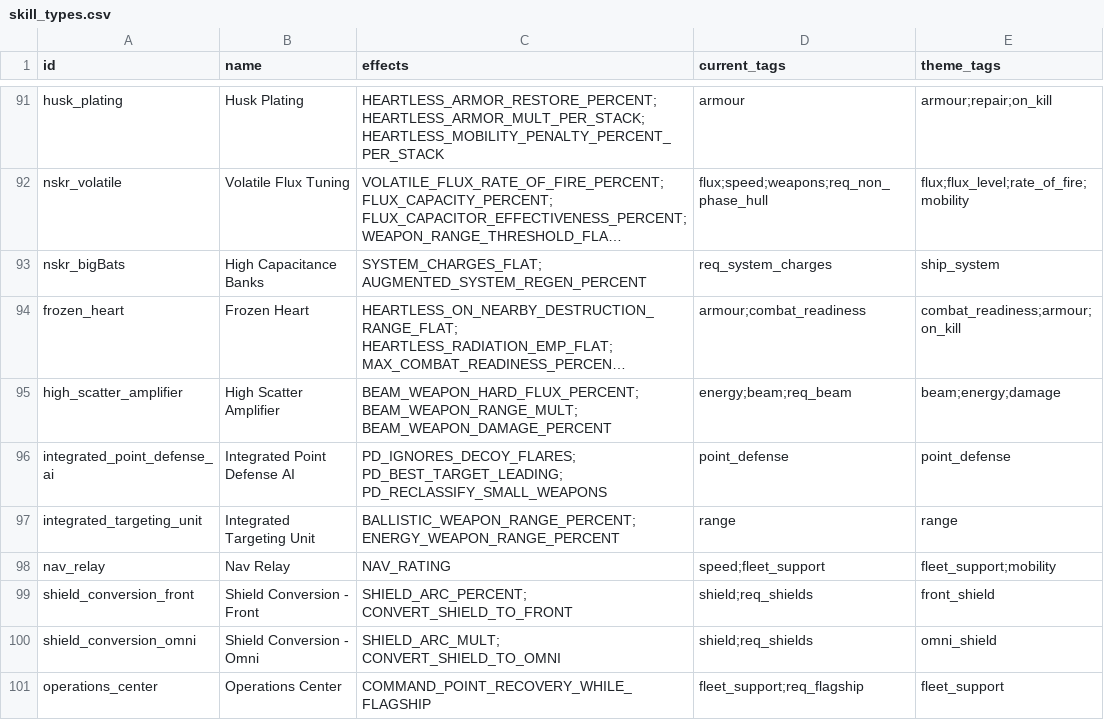
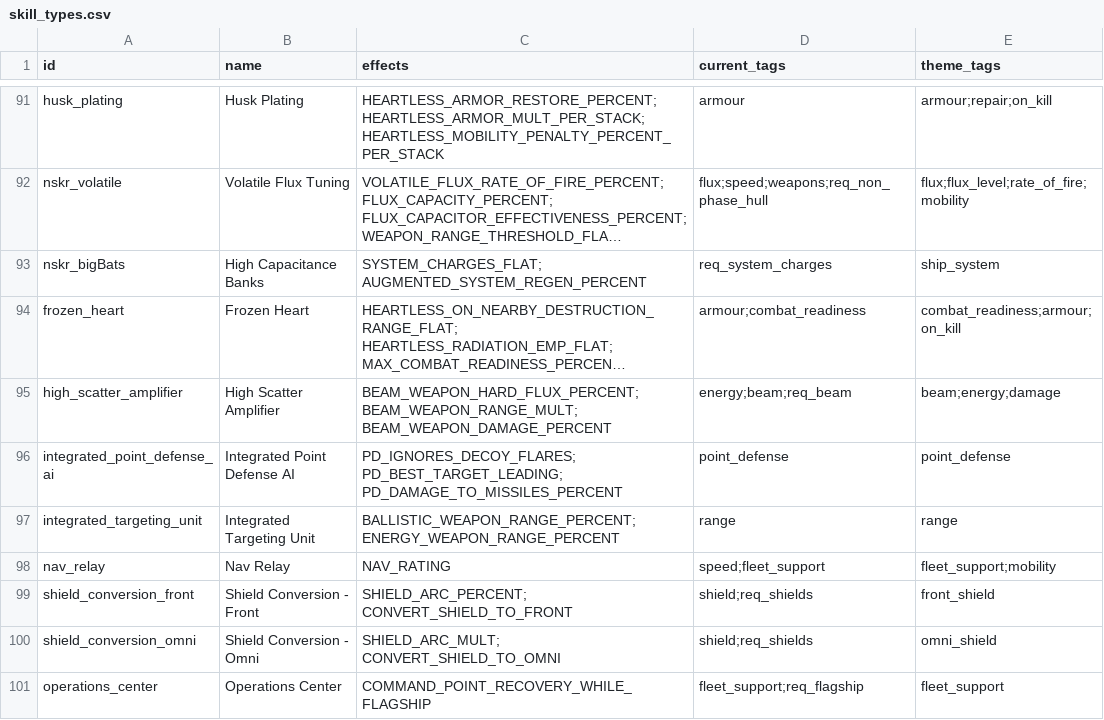
Before and after one commit to ExiledPortals/ExiledSector, a CSV file: docs/plans/tagging_drafts/skill_types.csv, drawn as a sheet; only a part is shown, gaps mark what is left out; long unchanged cells end in …; the diff names each change by its address in the sheet, - before the commit and + after, or states it on an @@ line.

```diff
--- a/docs/plans/tagging_drafts/skill_types.csv
+++ b/docs/plans/tagging_drafts/skill_types.csv
-C96 (effects): PD_IGNORES_DECOY_FLARES; PD_BEST_TARGET_LEADING; PD_RECLASSIFY_SMALL_WEAPONS
+C96 (effects): PD_IGNORES_DECOY_FLARES; PD_BEST_TARGET_LEADING; PD_DAMAGE_TO_MISSILES_PERCENT
```
Also changed, not shown: 2 other files.
